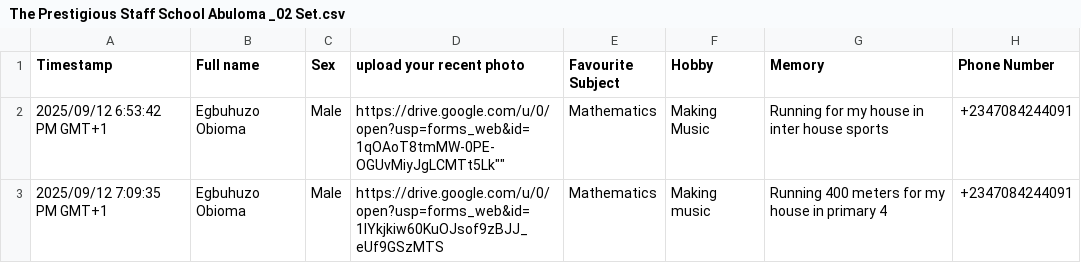
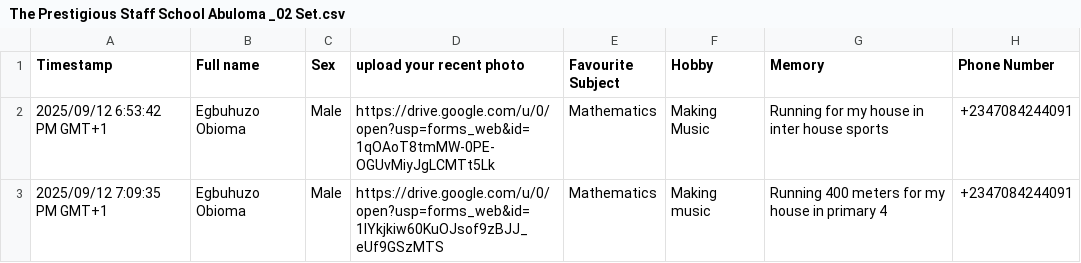
Before and after one commit to jaobianimations/PrestigiousStaffschool02Set, a CSV file: The Prestigious Staff School Abuloma _02 Set.csv, drawn as a sheet; only a part is shown; the diff names each change by its address in the sheet, - before the commit and + after, or states it on an @@ line.

Commit message:
Update The Prestigious Staff School Abuloma _02 Set.csv

```diff
--- a/The Prestigious Staff School Abuloma _02 Set.csv
+++ b/The Prestigious Staff School Abuloma _02 Set.csv
-D2 (upload your recent photo): https://drive.google.com/u/0/open?usp=forms_web&id=1qOAoT8tmMW-0PE-OGUvMiyJgLCMTt5Lk""
+D2 (upload your recent photo): https://drive.google.com/u/0/open?usp=forms_web&id=1qOAoT8tmMW-0PE-OGUvMiyJgLCMTt5Lk
```
